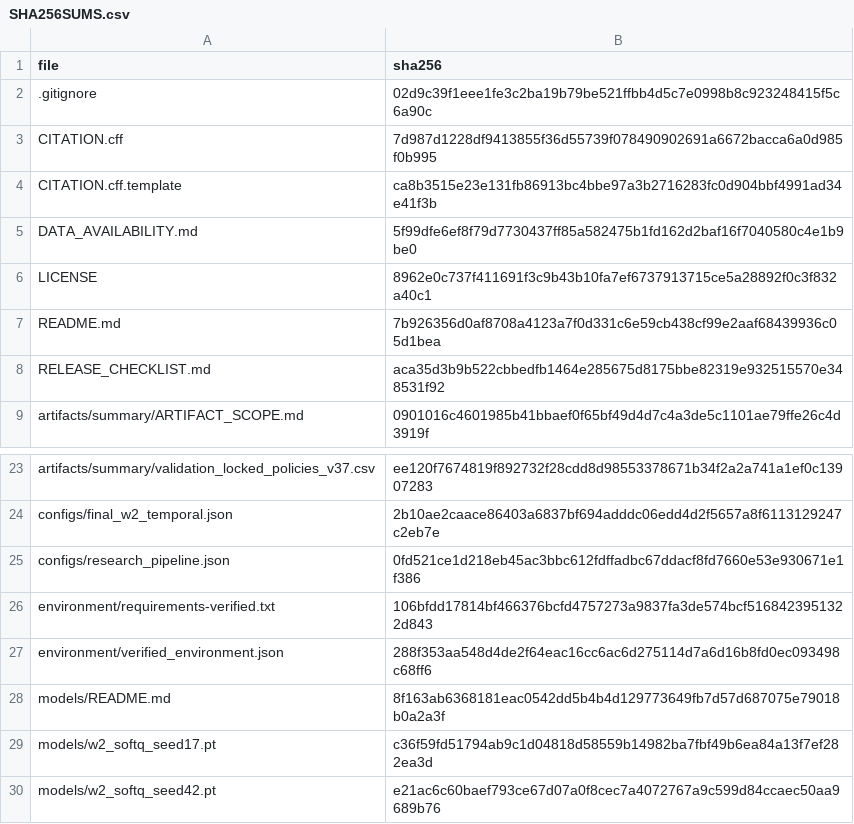
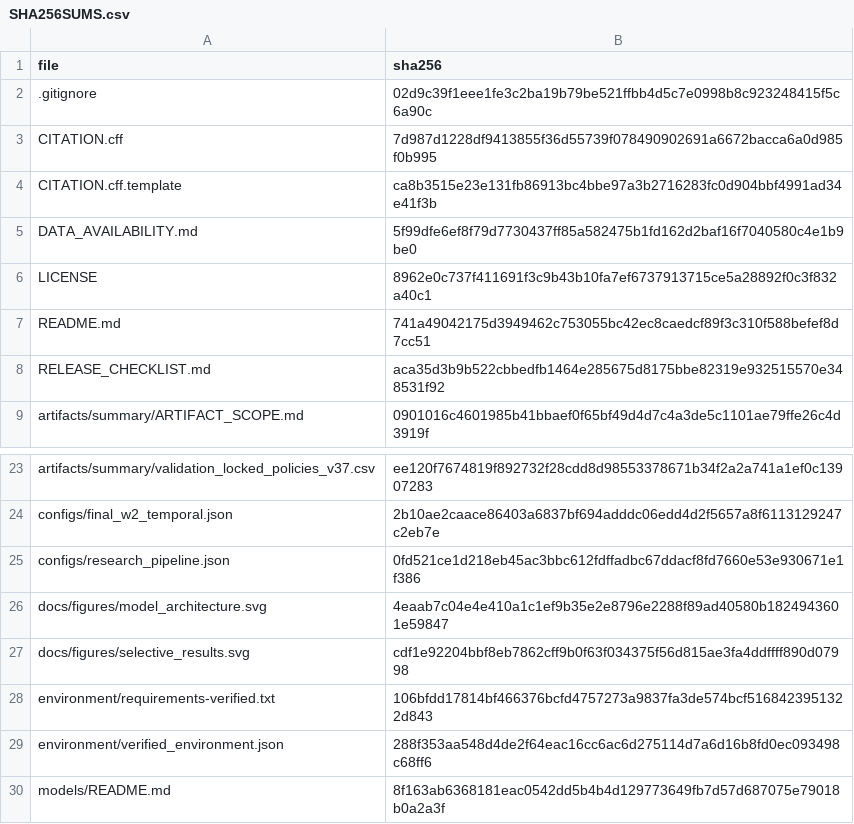
Before and after one commit to byeonghak-kim/volcano-seismic-selective-mil, a CSV file: SHA256SUMS.csv, drawn as a sheet; only a part is shown, gaps mark what is left out; the shorter side is filled out with more unchanged rows.

Commit message:
Illustrate model architecture and selective classification results

```diff
--- a/SHA256SUMS.csv
+++ b/SHA256SUMS.csv
@@ -6,3 +6,3 @@ DATA_AVAILABILITY.md,5f99dfe6ef8f79d7730437ff85a582475b1fd162d2baf16f7040580c4e1
 LICENSE,8962e0c737f411691f3c9b43b10fa7ef6737913715ce5a28892f0c3f832a40c1
-README.md,7b926356d0af8708a4123a7f0d331c6e59cb438cf99e2aaf68439936c05d1bea
+README.md,741a49042175d3949462c753055bc42ec8caedcf89f3c310f588befef8d7cc51
 RELEASE_CHECKLIST.md,aca35d3b9b522cbbedfb1464e285675d8175bbe82319e932515570e348531f92
@@ -25,2 +25,4 @@ configs/final_w2_temporal.json,2b10ae2caace86403a6837bf694adddc06edd4d2f5657a8f6
 configs/research_pipeline.json,0fd521ce1d218eb45ac3bbc612fdffadbc67ddacf8fd7660e53e930671e1f386
+docs/figures/model_architecture.svg,4eaab7c04e4e410a1c1ef9b35e2e8796e2288f89ad40580b1824943601e59847
+docs/figures/selective_results.svg,cdf1e92204bbf8eb7862cff9b0f63f034375f56d815ae3fa4ddffff890d07998
 environment/requirements-verified.txt,106bfdd17814bf466376bcfd4757273a9837fa3de574bcf5168423951322d843
```
Also changed, not shown: 3 other files.
